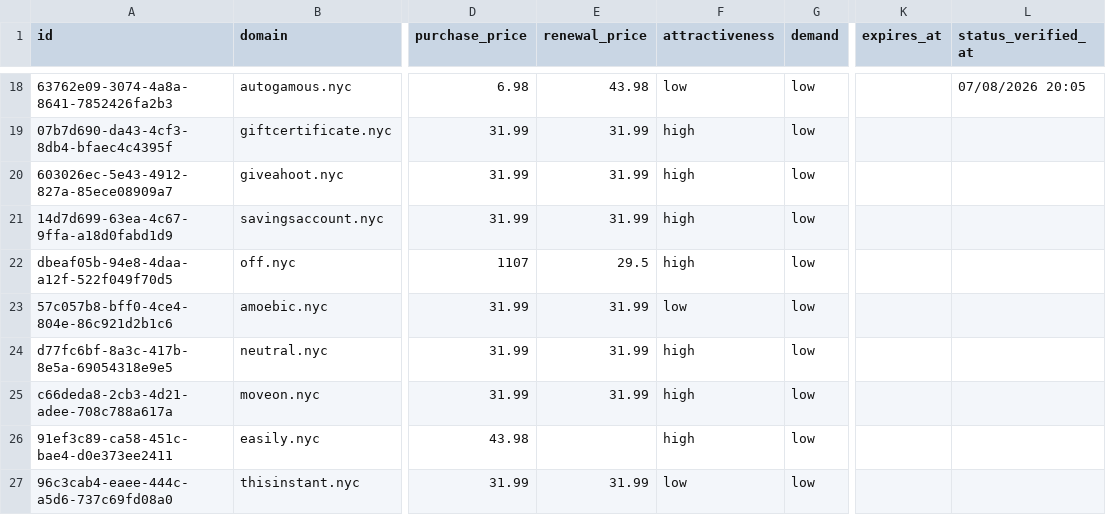
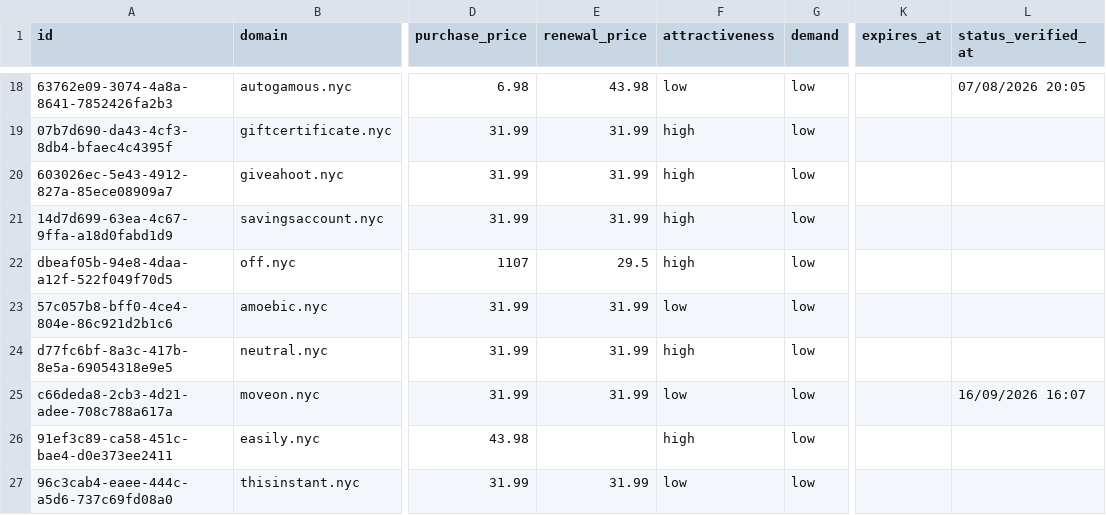
Before and after one commit to UniqueDomains/nyc-oneword-domains, a CSV file: nyc.csv, drawn as a sheet; only a part is shown, gaps mark what is left out; the diff names each change by its address in the sheet, - before the commit and + after, or states it on an @@ line.

Commit message:
Domains update

```diff
--- a/nyc.csv
+++ b/nyc.csv
-F25 (attractiveness): high
+F25 (attractiveness): low
-L25 (status_verified_at): (empty)
+L25 (status_verified_at): 16/09/2026 16:07
```
Also changed, not shown: 4 other files.
